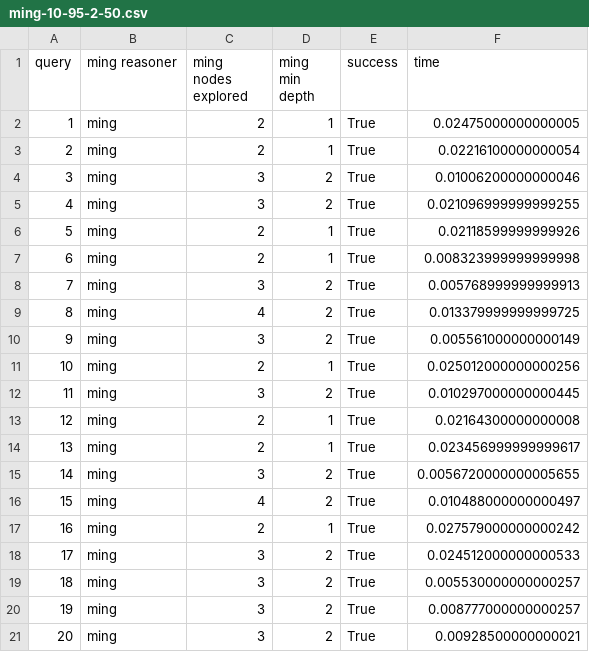
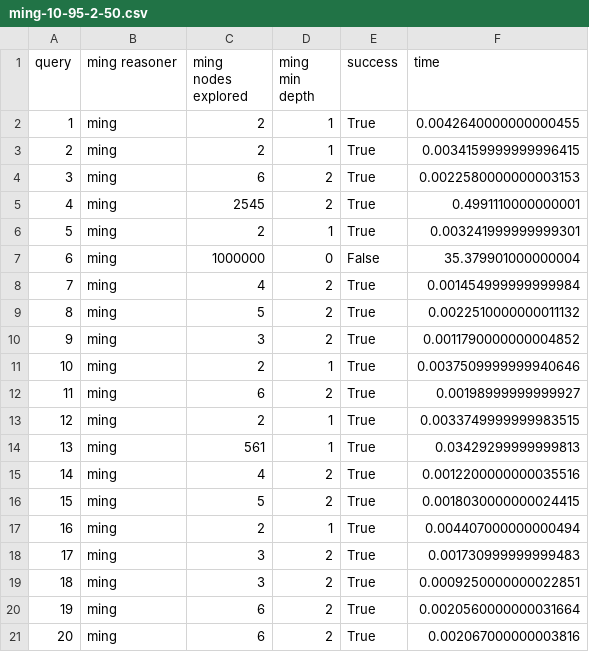
Before and after one commit to ouiMalika/cse327-p4-harrypotter, a CSV file: size200/ming-10-95-2-50.csv, drawn as a sheet; only a part is shown; the diff covers the shown part only.

```diff
--- a/size200/ming-10-95-2-50.csv
+++ b/size200/ming-10-95-2-50.csv
@@ -1,21 +1,21 @@
 query,ming reasoner,ming nodes explored,ming min depth,success,time
-1,ming,2,1,True,0.02475000000000005
-2,ming,2,1,True,0.02216100000000054
-3,ming,3,2,True,0.01006200000000046
-4,ming,3,2,True,0.021096999999999255
-5,ming,2,1,True,0.02118599999999926
-6,ming,2,1,True,0.008323999999999998
-7,ming,3,2,True,0.005768999999999913
-8,ming,4,2,True,0.013379999999999725
-9,ming,3,2,True,0.005561000000000149
-10,ming,2,1,True,0.025012000000000256
-11,ming,3,2,True,0.010297000000000445
-12,ming,2,1,True,0.02164300000000008
-13,ming,2,1,True,0.023456999999999617
-14,ming,3,2,True,0.0056720000000005655
-15,ming,4,2,True,0.010488000000000497
-16,ming,2,1,True,0.027579000000000242
-17,ming,3,2,True,0.024512000000000533
-18,ming,3,2,True,0.005530000000000257
-19,ming,3,2,True,0.008777000000000257
-20,ming,3,2,True,0.00928500000000021
+1,ming,2,1,True,0.0042640000000000455
+2,ming,2,1,True,0.0034159999999996415
+3,ming,6,2,True,0.0022580000000003153
+4,ming,2545,2,True,0.4991110000000001
+5,ming,2,1,True,0.003241999999999301
+6,ming,1000000,0,False,35.379901000000004
+7,ming,4,2,True,0.001454999999999984
+8,ming,5,2,True,0.0022510000000011132
+9,ming,3,2,True,0.0011790000000004852
+10,ming,2,1,True,0.0037509999999940646
+11,ming,6,2,True,0.00198999999999927
+12,ming,2,1,True,0.0033749999999983515
+13,ming,561,1,True,0.03429299999999813
+14,ming,4,2,True,0.0012200000000035516
+15,ming,5,2,True,0.0018030000000024415
+16,ming,2,1,True,0.004407000000000494
+17,ming,3,2,True,0.001730999999999483
+18,ming,3,2,True,0.0009250000000022851
+19,ming,6,2,True,0.0020560000000031664
+20,ming,6,2,True,0.002067000000003816
```
Also changed, not shown: 138 edited cells elsewhere in this file, ming-49-105-3-50.csv, 13 other files.
